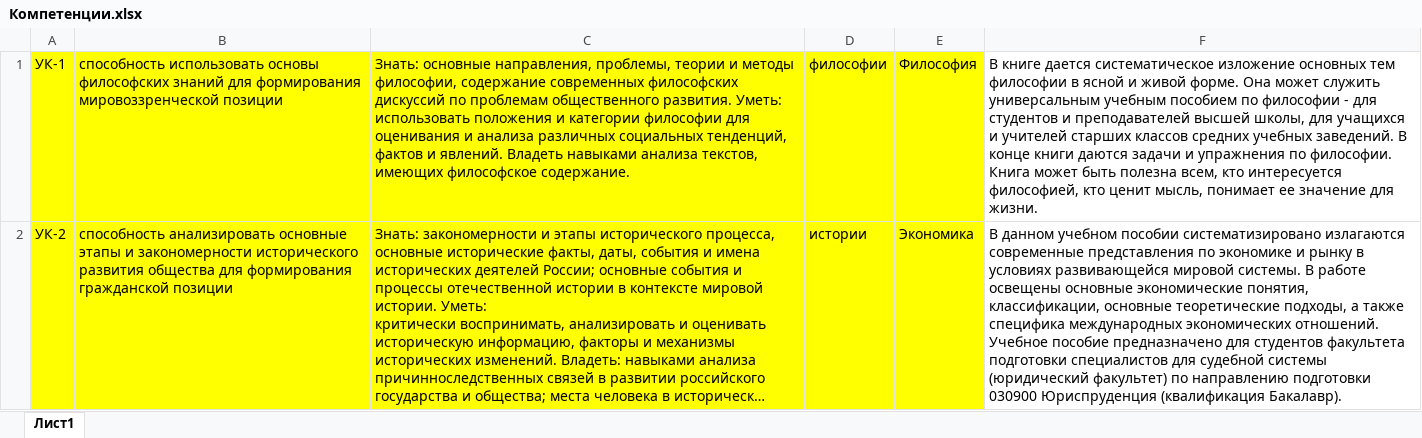
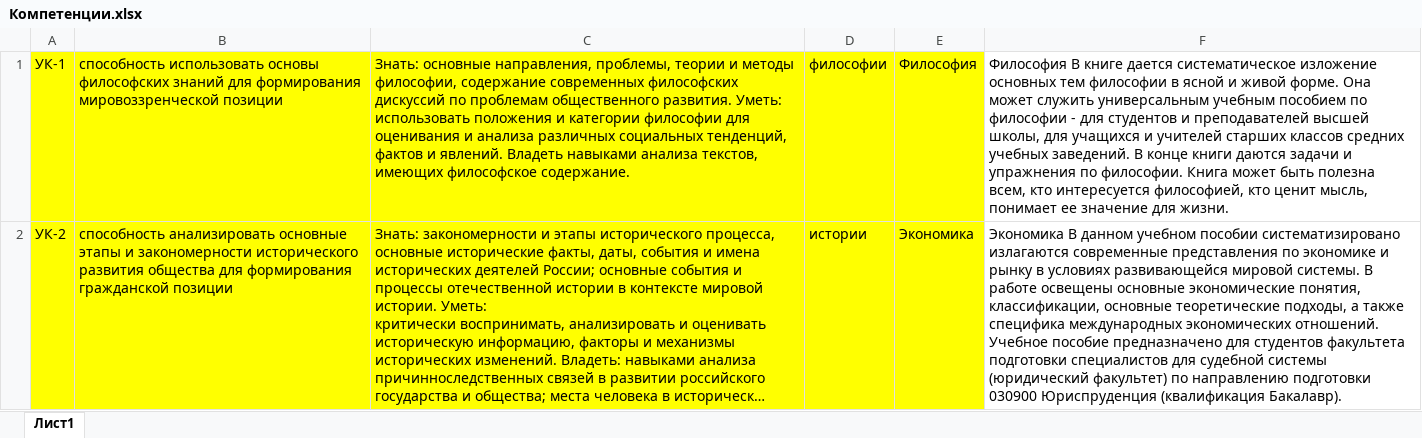
Before and after one commit to Syava29/Competence, an Excel workbook: Компетенции.xlsx, sheet Лист1, drawn as a sheet; only a part is shown; long unchanged cells end in …; values as stored, in another font and other column widths than the file's, no borders; the diff covers the shown part only; the diff names each change by its address in the sheet, - before the commit and + after, or states it on an @@ line.

```diff
--- a/Компетенции.xlsx (sheet Лист1)
+++ b/Компетенции.xlsx (sheet Лист1)
-F1: В книге…
+F1: Философия В книге…
-F2: В данном…
+F2: Экономика В данном…
```
Also changed, not shown: 1 edited cell elsewhere in this sheet, 5 other files.
